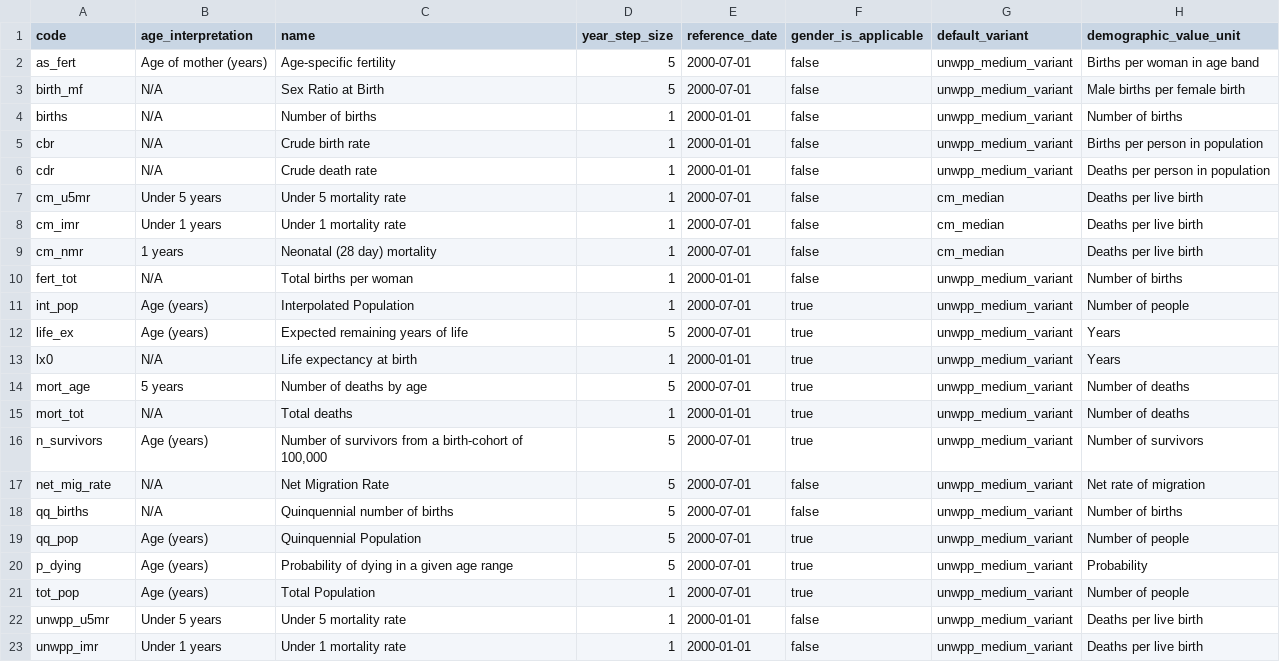
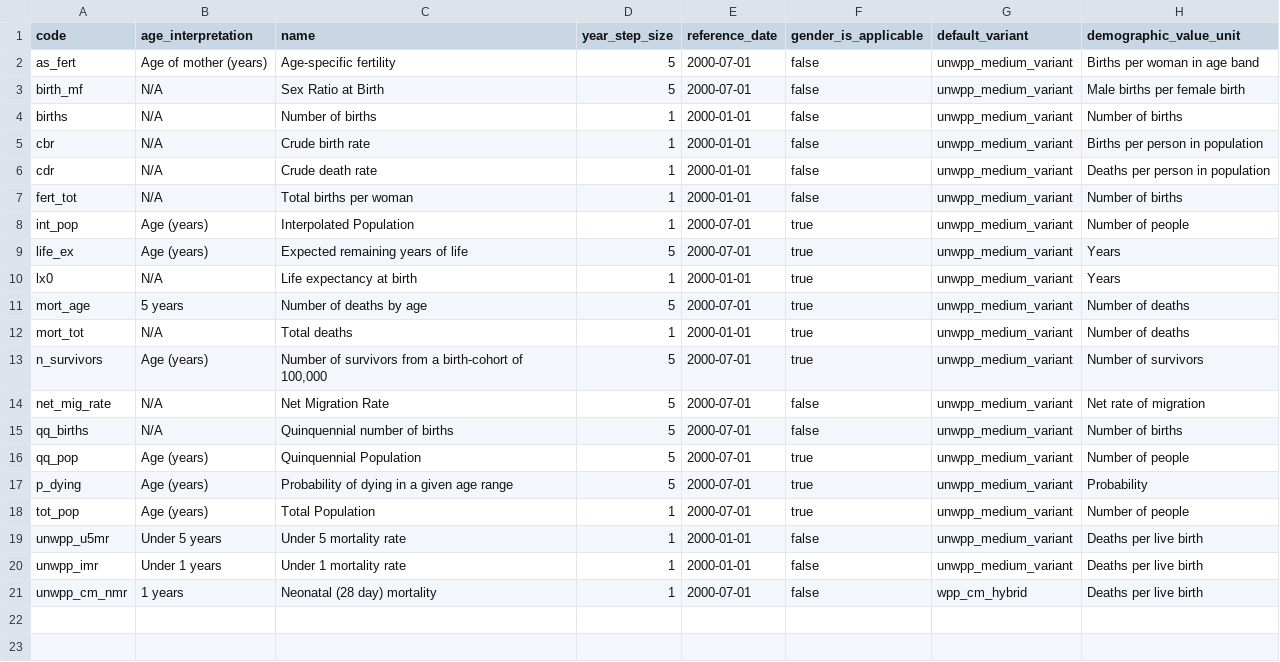
Before and after one commit to vimc/montagu-demography, a CSV file: meta/demographic_statistic_type.csv, drawn as a sheet.

```diff
--- a/meta/demographic_statistic_type.csv
+++ b/meta/demographic_statistic_type.csv
@@ -6,5 +6,2 @@
 "cdr","N/A","Crude death rate","1","2000-01-01","false","unwpp_medium_variant","Deaths per person in population"
-"cm_u5mr","Under 5 years","Under 5 mortality rate","1","2000-07-01","false","cm_median","Deaths per live birth"
-"cm_imr","Under 1 years","Under 1 mortality rate","1","2000-07-01","false","cm_median","Deaths per live birth"
-"cm_nmr","1 years","Neonatal (28 day) mortality","1","2000-07-01","false","cm_median","Deaths per live birth"
 "fert_tot","N/A","Total births per woman","1","2000-01-01","false","unwpp_medium_variant","Number of births"
@@ -23 +20,2 @@
 "unwpp_imr","Under 1 years","Under 1 mortality rate","1","2000-01-01","false","unwpp_medium_variant","Deaths per live birth"
+"unwpp_cm_nmr","1 years","Neonatal (28 day) mortality","1","2000-07-01","false","wpp_cm_hybrid","Deaths per live birth"
```
Also changed, not shown: meta/demographic_source.csv, meta/demographic_statistic_type_variant.csv, 5 other files.
